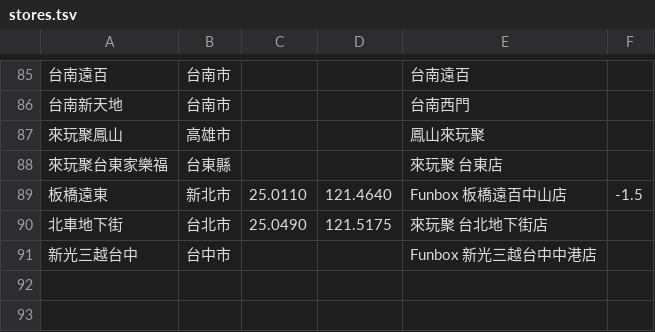
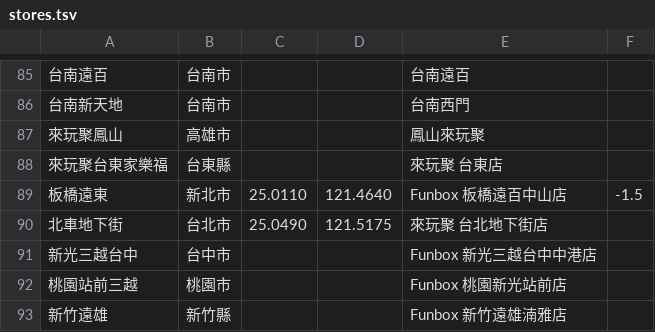
Before and after one commit to wowack7/beybuilder, a TSV file: data/draw/stores.tsv, drawn as a sheet; only a part is shown, gaps mark what is left out.

```diff
--- a/data/draw/stores.tsv
+++ b/data/draw/stores.tsv
@@ -91 +91,3 @@
 新光三越台中	台中市			Funbox 新光三越台中中港店
+桃園站前三越	桃園市			Funbox 桃園新光站前店
+新竹遠雄	新竹縣			Funbox 新竹遠雄湳雅店
```
Also changed, not shown: data/draw/item_seen.tsv, data/draw/mapping.tsv, 3 other files.
